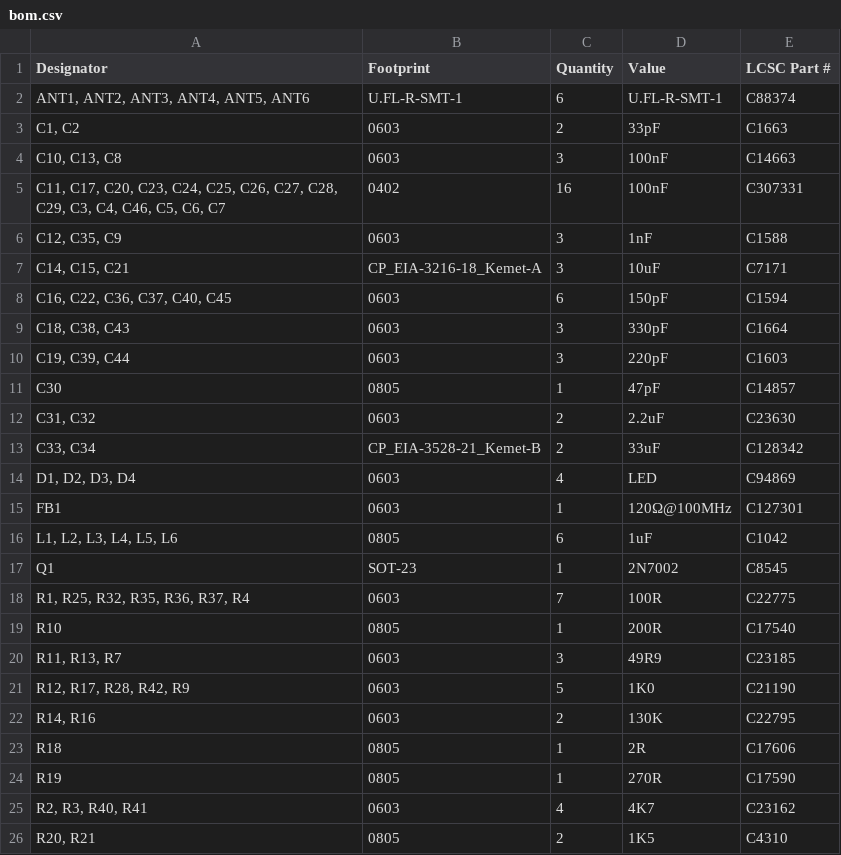
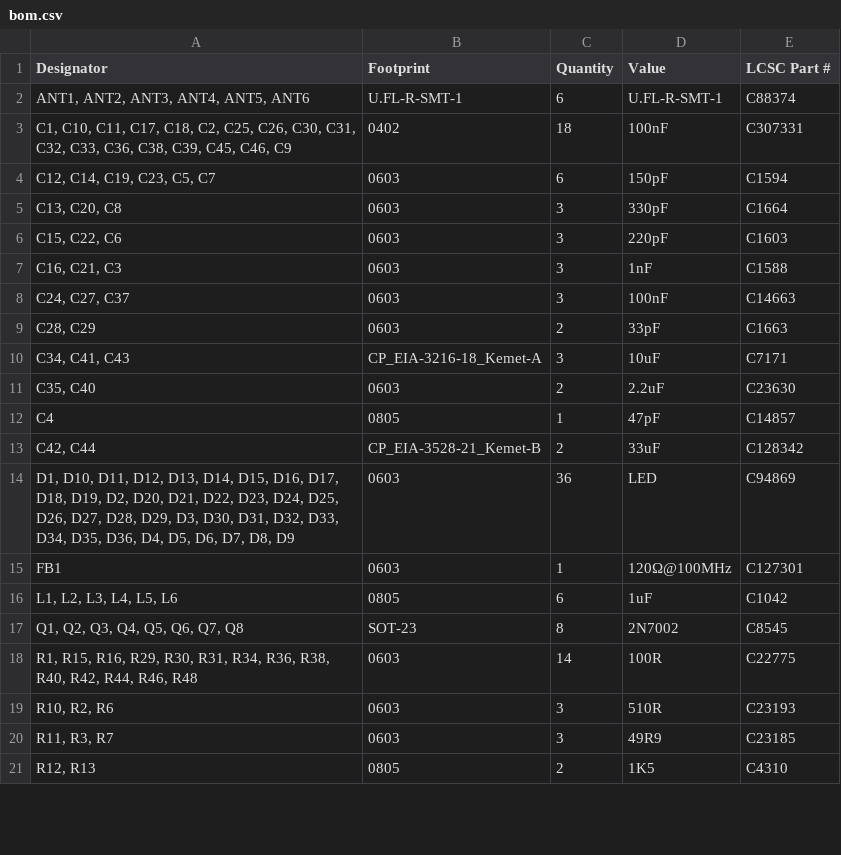
Before and after one commit to fluffy/blinky, a CSV file: hardware/blinky_v4/production/bom.csv, drawn as a sheet; only a part is shown; the diff covers the shown part only.

```diff
--- a/hardware/blinky_v4/production/bom.csv
+++ b/hardware/blinky_v4/production/bom.csv
@@ -2,25 +2,20 @@ Designator,Footprint,Quantity,Value,LCSC Part #
 "ANT1, ANT2, ANT3, ANT4, ANT5, ANT6",U.FL-R-SMT-1,6,U.FL-R-SMT-1,C88374
-"C1, C2",0603,2,33pF,C1663
-"C10, C13, C8",0603,3,100nF,C14663
-"C11, C17, C20, C23, C24, C25, C26, C27, C28, C29, C3, C4, C46, C5, C6, C7",0402,16,100nF,C307331
-"C12, C35, C9",0603,3,1nF,C1588
-"C14, C15, C21",CP_EIA-3216-18_Kemet-A,3,10uF,C7171
-"C16, C22, C36, C37, C40, C45",0603,6,150pF,C1594
-"C18, C38, C43",0603,3,330pF,C1664
-"C19, C39, C44",0603,3,220pF,C1603
-C30,0805,1,47pF,C14857
-"C31, C32",0603,2,2.2uF,C23630
-"C33, C34",CP_EIA-3528-21_Kemet-B,2,33uF,C128342
-"D1, D2, D3, D4",0603,4,LED,C94869
+"C1, C10, C11, C17, C18, C2, C25, C26, C30, C31, C32, C33, C36, C38, C39, C45, C46, C9",0402,18,100nF,C307331
+"C12, C14, C19, C23, C5, C7",0603,6,150pF,C1594
+"C13, C20, C8",0603,3,330pF,C1664
+"C15, C22, C6",0603,3,220pF,C1603
+"C16, C21, C3",0603,3,1nF,C1588
+"C24, C27, C37",0603,3,100nF,C14663
+"C28, C29",0603,2,33pF,C1663
+"C34, C41, C43",CP_EIA-3216-18_Kemet-A,3,10uF,C7171
+"C35, C40",0603,2,2.2uF,C23630
+C4,0805,1,47pF,C14857
+"C42, C44",CP_EIA-3528-21_Kemet-B,2,33uF,C128342
+"D1, D10, D11, D12, D13, D14, D15, D16, D17, D18, D19, D2, D20, D21, D22, D23, D24, D25, D26, D27, D28, D29, D3, D30, D31, D32, D33, D34, D35, D36, D4, D5, D6, D7, D8, D9",0603,36,LED,C94869
 FB1,0603,1,120Ω@100MHz ,C127301
 "L1, L2, L3, L4, L5, L6",0805,6,1uF,C1042
-Q1,SOT-23,1,2N7002,C8545
-"R1, R25, R32, R35, R36, R37, R4",0603,7,100R,C22775
-R10,0805,1,200R,C17540
-"R11, R13, R7",0603,3,49R9,C23185
-"R12, R17, R28, R42, R9",0603,5,1K0,C21190
-"R14, R16",0603,2,130K,C22795
-R18,0805,1,2R,C17606
-R19,0805,1,270R,C17590
-"R2, R3, R40, R41",0603,4,4K7,C23162
-"R20, R21",0805,2,1K5,C4310
+"Q1, Q2, Q3, Q4, Q5, Q6, Q7, Q8",SOT-23,8,2N7002,C8545
+"R1, R15, R16, R29, R30, R31, R34, R36, R38, R40, R42, R44, R46, R48",0603,14,100R,C22775
+"R10, R2, R6",0603,3,510R,C23193
+"R11, R3, R7",0603,3,49R9,C23185
+"R12, R13",0805,2,1K5,C4310
```
Also changed, not shown: 11 added rows, 5 removed rows and 12 edited cells elsewhere in this file, hardware/blinky_v4/production/designators.csv, hardware/blinky_v4/production/positions.csv, 2 other files.
